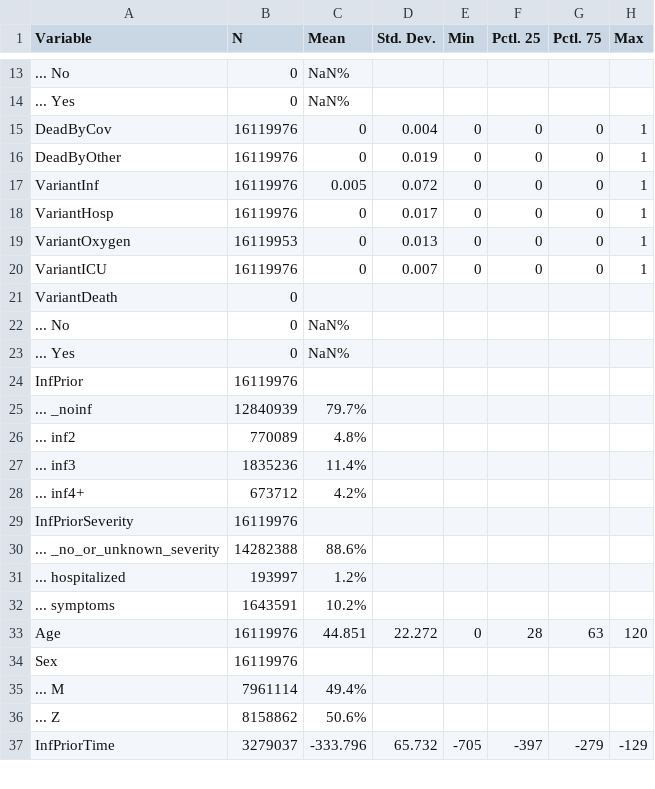
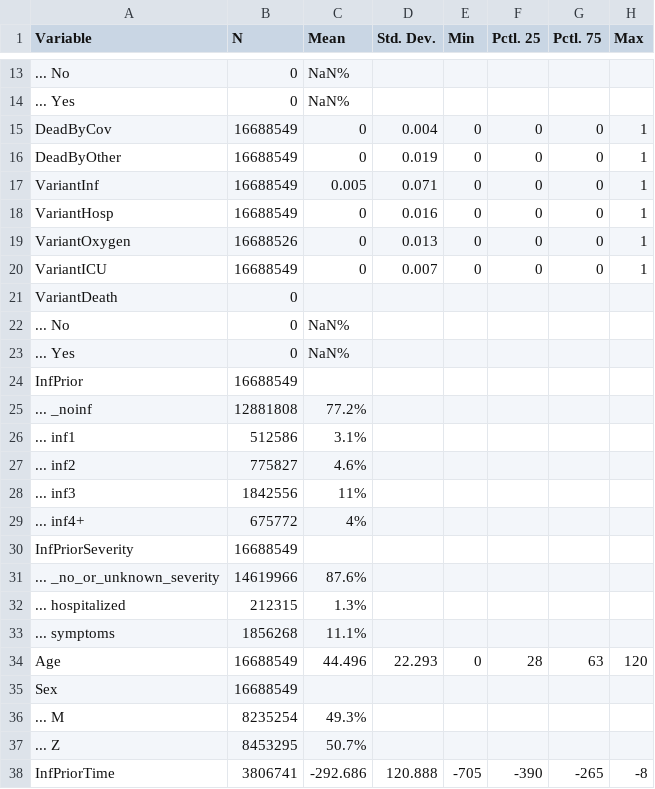
Before and after one commit to bisop-repo/omicronprotection, a CSV file: Vyvanuti/outputs/HDeltaDetail/input_summary.csv, drawn as a sheet; only a part is shown, gaps mark what is left out; the diff covers the shown part only.

Commit message:
Run results: HDeltaDetail

```diff
--- a/Vyvanuti/outputs/HDeltaDetail/input_summary.csv
+++ b/Vyvanuti/outputs/HDeltaDetail/input_summary.csv
@@ -14,8 +14,8 @@
 "... Yes","0","NaN%","","","","",""
-"DeadByCov","16119976","0","0.004","0","0","0","1"
-"DeadByOther","16119976","0","0.019","0","0","0","1"
-"VariantInf","16119976","0.005","0.072","0","0","0","1"
-"VariantHosp","16119976","0","0.017","0","0","0","1"
-"VariantOxygen","16119953","0","0.013","0","0","0","1"
-"VariantICU","16119976","0","0.007","0","0","0","1"
+"DeadByCov","16688549","0","0.004","0","0","0","1"
+"DeadByOther","16688549","0","0.019","0","0","0","1"
+"VariantInf","16688549","0.005","0.071","0","0","0","1"
+"VariantHosp","16688549","0","0.016","0","0","0","1"
+"VariantOxygen","16688526","0","0.013","0","0","0","1"
+"VariantICU","16688549","0","0.007","0","0","0","1"
 "VariantDeath","0","","","","","",""
@@ -23,15 +23,16 @@
 "... Yes","0","NaN%","","","","",""
-"InfPrior","16119976","","","","","",""
-"... _noinf","12840939","79.7%","","","","",""
-"... inf2","770089","4.8%","","","","",""
-"... inf3","1835236","11.4%","","","","",""
-"... inf4+","673712","4.2%","","","","",""
-"InfPriorSeverity","16119976","","","","","",""
-"... _no_or_unknown_severity","14282388","88.6%","","","","",""
-"... hospitalized","193997","1.2%","","","","",""
-"... symptoms","1643591","10.2%","","","","",""
-"Age","16119976","44.851","22.272","0","28","63","120"
-"Sex","16119976","","","","","",""
-"... M","7961114","49.4%","","","","",""
-"... Z","8158862","50.6%","","","","",""
-"InfPriorTime","3279037","-333.796","65.732","-705","-397","-279","-129"
+"InfPrior","16688549","","","","","",""
+"... _noinf","12881808","77.2%","","","","",""
+"... inf1","512586","3.1%","","","","",""
+"... inf2","775827","4.6%","","","","",""
+"... inf3","1842556","11%","","","","",""
+"... inf4+","675772","4%","","","","",""
+"InfPriorSeverity","16688549","","","","","",""
+"... _no_or_unknown_severity","14619966","87.6%","","","","",""
+"... hospitalized","212315","1.3%","","","","",""
+"... symptoms","1856268","11.1%","","","","",""
+"Age","16688549","44.496","22.293","0","28","63","120"
+"Sex","16688549","","","","","",""
+"... M","8235254","49.3%","","","","",""
+"... Z","8453295","50.7%","","","","",""
+"InfPriorTime","3806741","-292.686","120.888","-705","-390","-265","-8"
```
Also changed, not shown: 19 edited cells elsewhere in this file, 9 other files.
